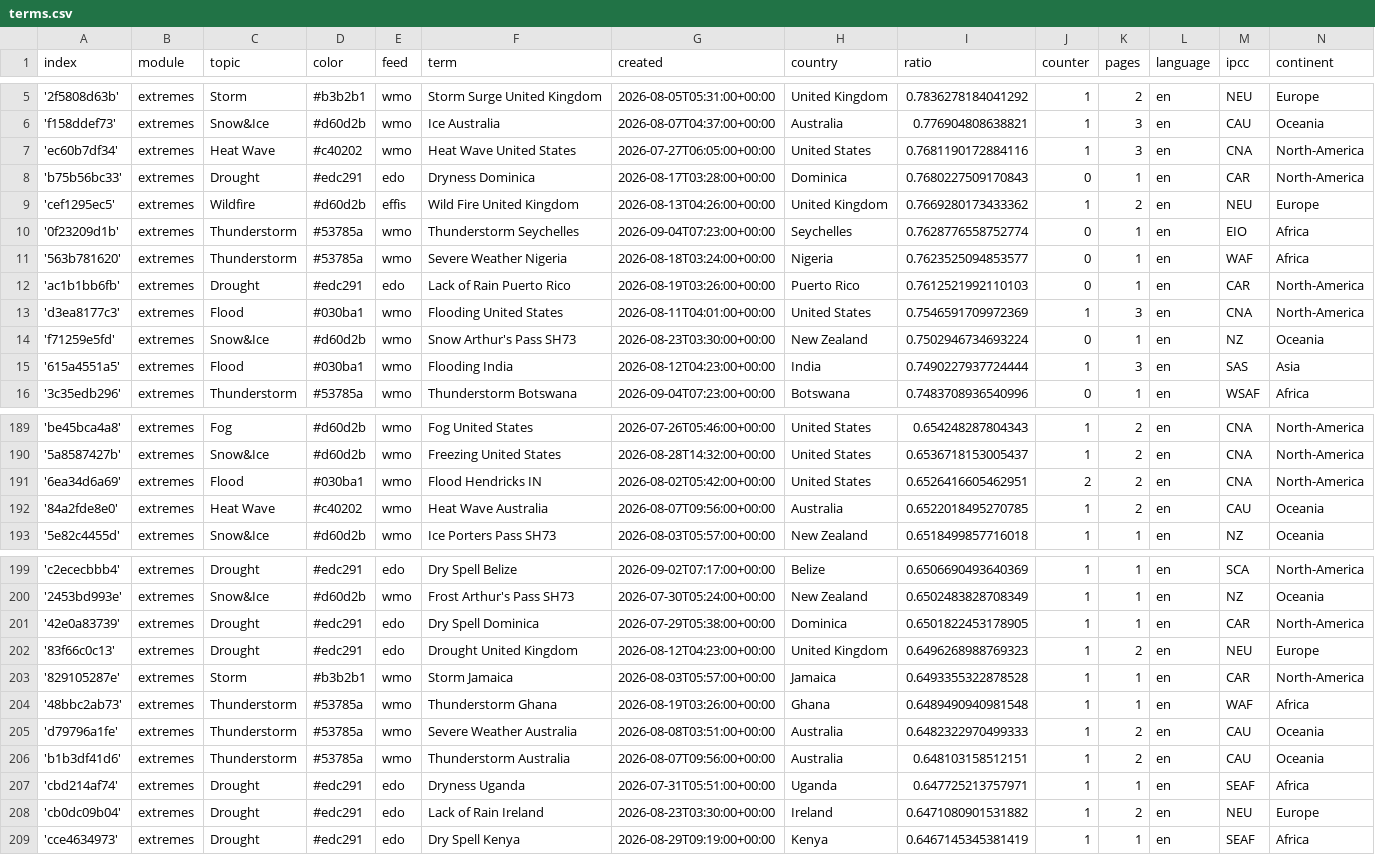
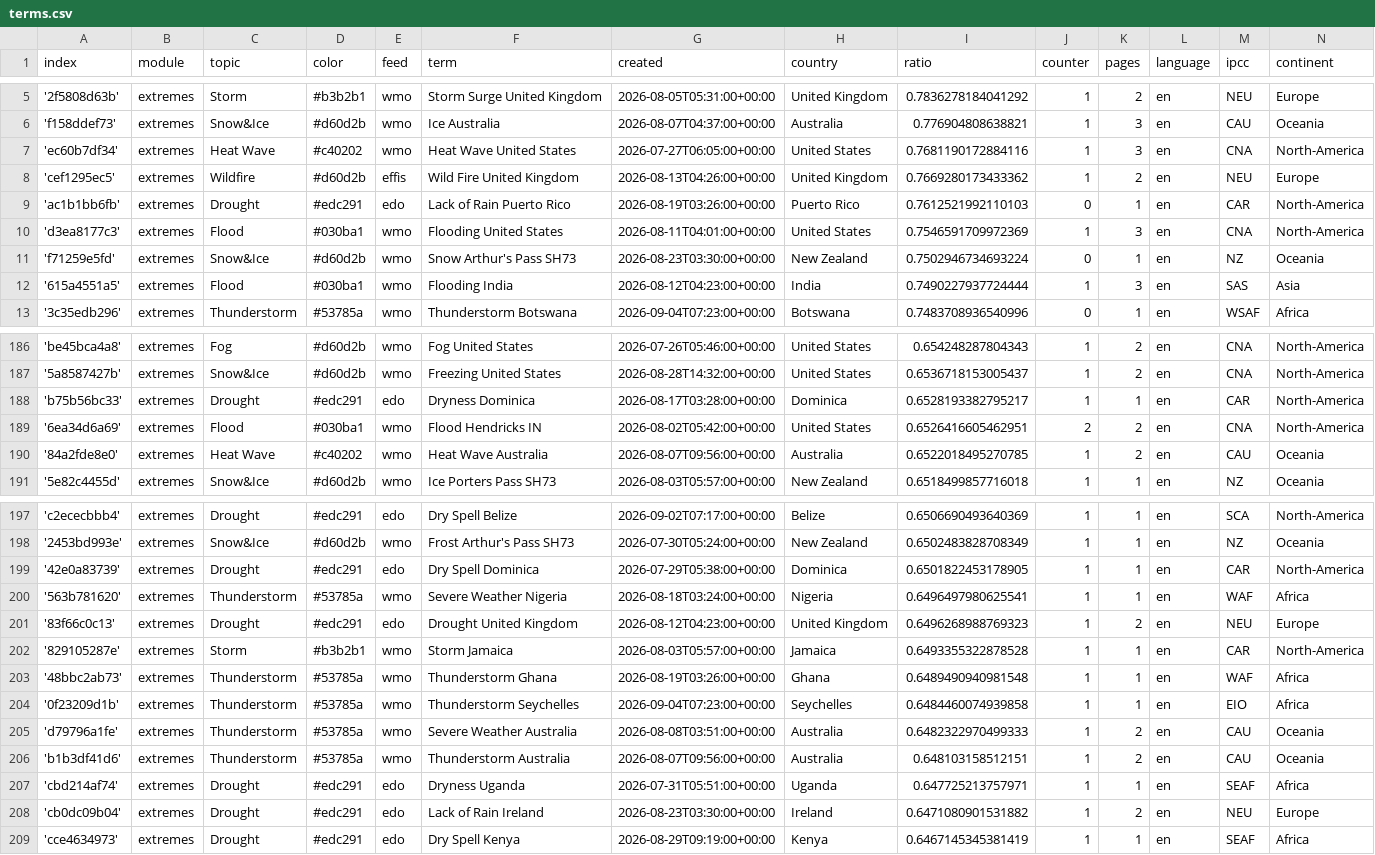
Before and after one commit to picawe-news/englishExtremes, a CSV file: terms.csv, drawn as a sheet; only a part is shown, gaps mark what is left out.

Commit message:
Commit from GitHub Actions (harvest:0.0)

```diff
--- a/terms.csv
+++ b/terms.csv
@@ -7,6 +7,3 @@ index,module,topic,color,feed,term,created,country,ratio,counter,pages,language,
 'ec60b7df34',extremes,Heat Wave,#c40202,wmo,Heat Wave United States,2026-07-27T06:05:00+00:00,United States,0.7681190172884116,1,3,en,CNA,North-America
-'b75b56bc33',extremes,Drought,#edc291,edo,Dryness Dominica,2026-08-17T03:28:00+00:00,Dominica,0.7680227509170843,0,1,en,CAR,North-America
 'cef1295ec5',extremes,Wildfire,#d60d2b,effis,Wild Fire United Kingdom,2026-08-13T04:26:00+00:00,United Kingdom,0.7669280173433362,1,2,en,NEU,Europe
-'0f23209d1b',extremes,Thunderstorm,#53785a,wmo,Thunderstorm Seychelles,2026-09-04T07:23:00+00:00,Seychelles,0.7628776558752774,0,1,en,EIO,Africa
-'563b781620',extremes,Thunderstorm,#53785a,wmo,Severe Weather Nigeria,2026-08-18T03:24:00+00:00,Nigeria,0.7623525094853577,0,1,en,WAF,Africa
 'ac1b1bb6fb',extremes,Drought,#edc291,edo,Lack of Rain Puerto Rico,2026-08-19T03:26:00+00:00,Puerto Rico,0.7612521992110103,0,1,en,CAR,North-America
@@ -190,2 +187,3 @@ index,module,topic,color,feed,term,created,country,ratio,counter,pages,language,
 '5a8587427b',extremes,Snow&Ice,#d60d2b,wmo,Freezing United States,2026-08-28T14:32:00+00:00,United States,0.6536718153005437,1,2,en,CNA,North-America
+'b75b56bc33',extremes,Drought,#edc291,edo,Dryness Dominica,2026-08-17T03:28:00+00:00,Dominica,0.6528193382795217,1,1,en,CAR,North-America
 '6ea34d6a69',extremes,Flood,#030ba1,wmo,Flood Hendricks IN,2026-08-02T05:42:00+00:00,United States,0.6526416605462951,2,2,en,CNA,North-America
@@ -201,2 +199,3 @@ index,module,topic,color,feed,term,created,country,ratio,counter,pages,language,
 '42e0a83739',extremes,Drought,#edc291,edo,Dry Spell Dominica,2026-07-29T05:38:00+00:00,Dominica,0.6501822453178905,1,1,en,CAR,North-America
+'563b781620',extremes,Thunderstorm,#53785a,wmo,Severe Weather Nigeria,2026-08-18T03:24:00+00:00,Nigeria,0.6496497980625541,1,1,en,WAF,Africa
 '83f66c0c13',extremes,Drought,#edc291,edo,Drought United Kingdom,2026-08-12T04:23:00+00:00,United Kingdom,0.6496268988769323,1,2,en,NEU,Europe
@@ -204,2 +203,3 @@ index,module,topic,color,feed,term,created,country,ratio,counter,pages,language,
 '48bbc2ab73',extremes,Thunderstorm,#53785a,wmo,Thunderstorm Ghana,2026-08-19T03:26:00+00:00,Ghana,0.6489490940981548,1,1,en,WAF,Africa
+'0f23209d1b',extremes,Thunderstorm,#53785a,wmo,Thunderstorm Seychelles,2026-09-04T07:23:00+00:00,Seychelles,0.6484460074939858,1,1,en,EIO,Africa
 'd79796a1fe',extremes,Thunderstorm,#53785a,wmo,Severe Weather Australia,2026-08-08T03:51:00+00:00,Australia,0.6482322970499333,1,2,en,CAU,Oceania
```
